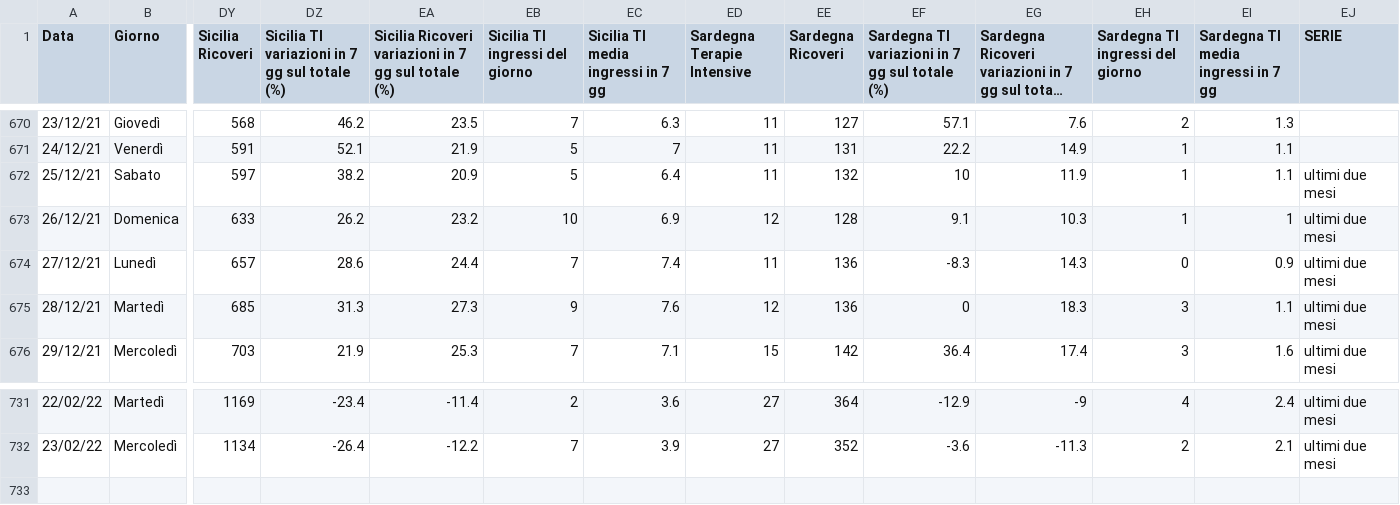
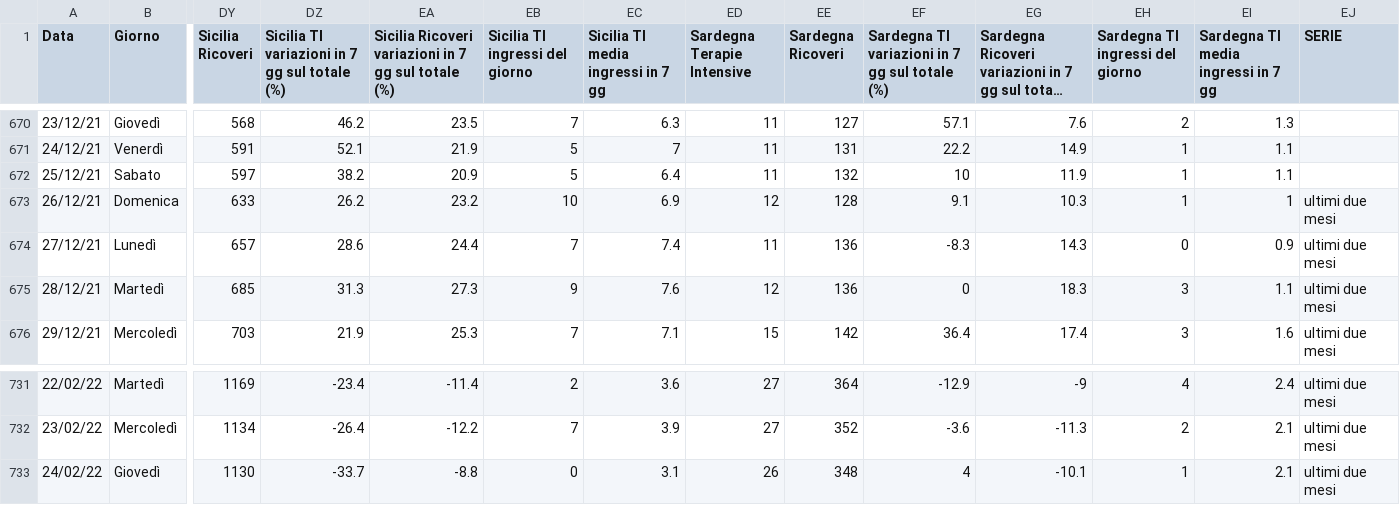
Before and after one commit to Paulsword/PilloleOttimismo, a CSV file: Andamento TI e ricoveri.csv, drawn as a sheet; only a part is shown, gaps mark what is left out; long unchanged cells end in …; rows hold the shown columns only; the diff names each change by its address in the sheet, - before the commit and + after, or states it on an @@ line.

```diff
--- a/Andamento TI e ricoveri.csv
+++ b/Andamento TI e ricoveri.csv
-EJ672 (SERIE): ultimi due mesi
+EJ672 (SERIE): (empty)
+row 733: 24/02/22 | Giovedì | 1130 | -33.7 | -8.8 | 0 | 3.1 | 26 | 348 | 4 | -10.1 | 1 | 2.1 | ultimi due mesi
```
Also changed, not shown: Andamento Positivi.csv, Bubbles.csv, 28 other files.
